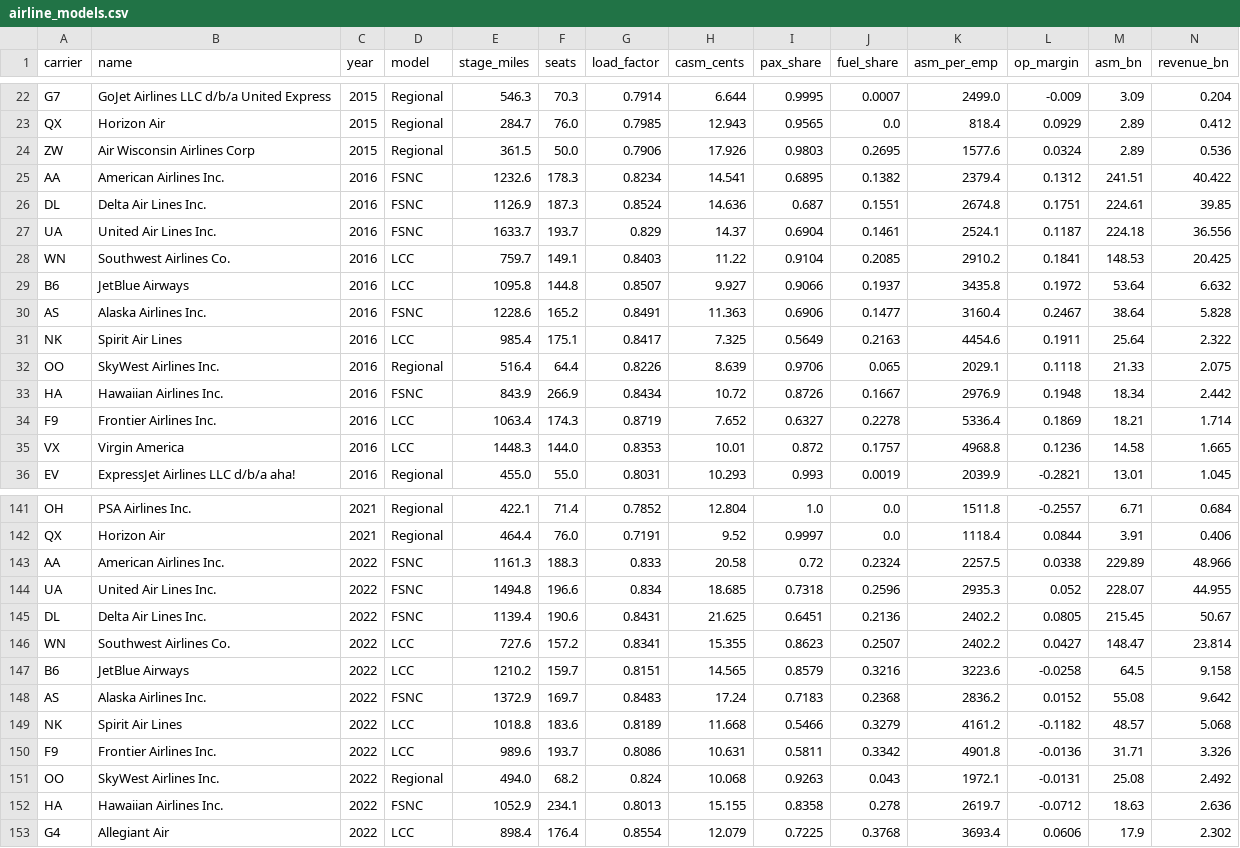
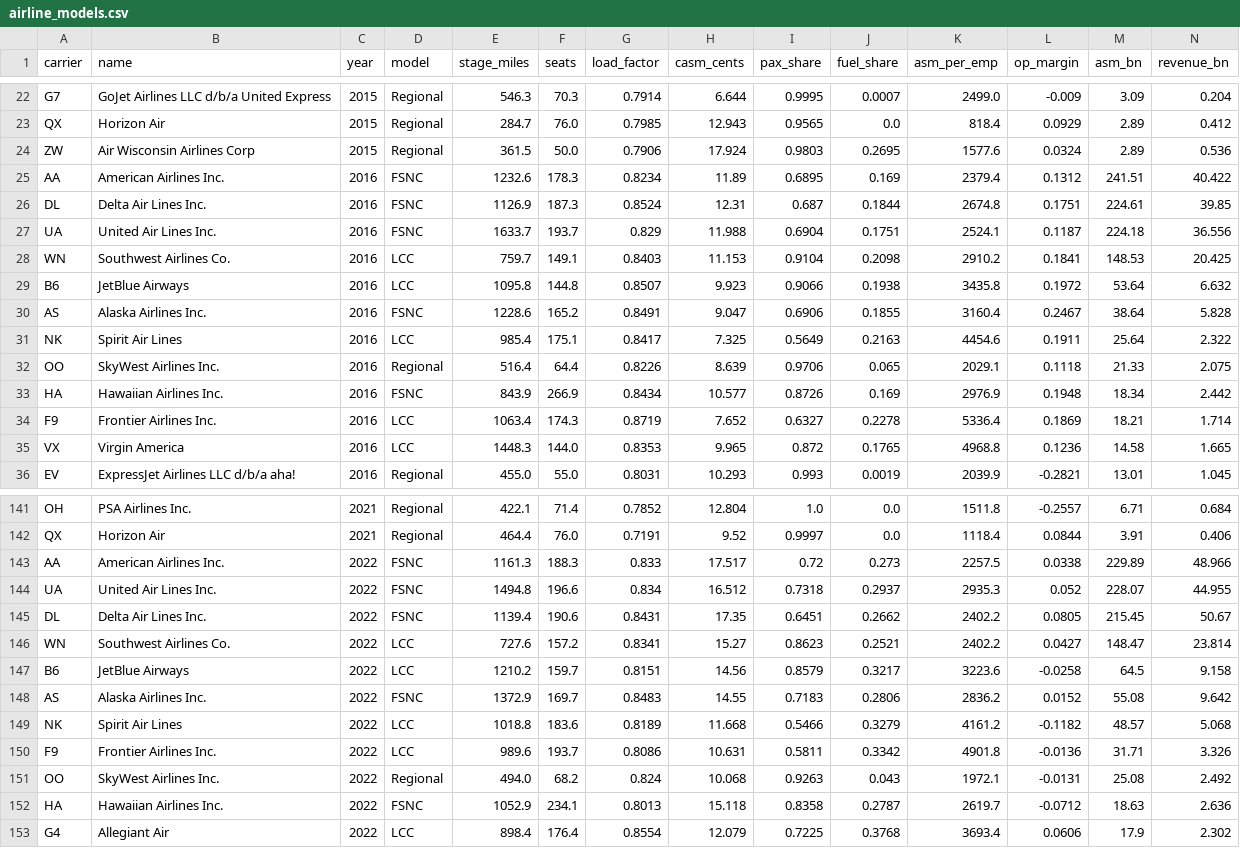
Before and after one commit to kjmobile/data, a CSV file: ba735/airline_models.csv, drawn as a sheet; only a part is shown, gaps mark what is left out; the diff covers the shown part only.

Commit message:
ba735 W12: own-flying cost per seat mile and fuel share (without transport-related expenses paid to regional partners); P-5.2 four quarters

```diff
--- a/ba735/airline_models.csv
+++ b/ba735/airline_models.csv
@@ -23,14 +23,14 @@ G7,GoJet Airlines LLC d/b/a United Express,2015,Regional,546.3,70.3,0.7914,6.644
 QX,Horizon Air,2015,Regional,284.7,76.0,0.7985,12.943,0.9565,0.0,818.4,0.0929,2.89,0.412
-ZW,Air Wisconsin Airlines Corp,2015,Regional,361.5,50.0,0.7906,17.926,0.9803,0.2695,1577.6,0.0324,2.89,0.536
-AA,American Airlines Inc.,2016,FSNC,1232.6,178.3,0.8234,14.541,0.6895,0.1382,2379.4,0.1312,241.51,40.422
-DL,Delta Air Lines Inc.,2016,FSNC,1126.9,187.3,0.8524,14.636,0.687,0.1551,2674.8,0.1751,224.61,39.85
-UA,United Air Lines Inc.,2016,FSNC,1633.7,193.7,0.829,14.37,0.6904,0.1461,2524.1,0.1187,224.18,36.556
-WN,Southwest Airlines Co.,2016,LCC,759.7,149.1,0.8403,11.22,0.9104,0.2085,2910.2,0.1841,148.53,20.425
-B6,JetBlue Airways,2016,LCC,1095.8,144.8,0.8507,9.927,0.9066,0.1937,3435.8,0.1972,53.64,6.632
-AS,Alaska Airlines Inc.,2016,FSNC,1228.6,165.2,0.8491,11.363,0.6906,0.1477,3160.4,0.2467,38.64,5.828
+ZW,Air Wisconsin Airlines Corp,2015,Regional,361.5,50.0,0.7906,17.924,0.9803,0.2695,1577.6,0.0324,2.89,0.536
+AA,American Airlines Inc.,2016,FSNC,1232.6,178.3,0.8234,11.89,0.6895,0.169,2379.4,0.1312,241.51,40.422
+DL,Delta Air Lines Inc.,2016,FSNC,1126.9,187.3,0.8524,12.31,0.687,0.1844,2674.8,0.1751,224.61,39.85
+UA,United Air Lines Inc.,2016,FSNC,1633.7,193.7,0.829,11.988,0.6904,0.1751,2524.1,0.1187,224.18,36.556
+WN,Southwest Airlines Co.,2016,LCC,759.7,149.1,0.8403,11.153,0.9104,0.2098,2910.2,0.1841,148.53,20.425
+B6,JetBlue Airways,2016,LCC,1095.8,144.8,0.8507,9.923,0.9066,0.1938,3435.8,0.1972,53.64,6.632
+AS,Alaska Airlines Inc.,2016,FSNC,1228.6,165.2,0.8491,9.047,0.6906,0.1855,3160.4,0.2467,38.64,5.828
 NK,Spirit Air Lines,2016,LCC,985.4,175.1,0.8417,7.325,0.5649,0.2163,4454.6,0.1911,25.64,2.322
 OO,SkyWest Airlines Inc.,2016,Regional,516.4,64.4,0.8226,8.639,0.9706,0.065,2029.1,0.1118,21.33,2.075
-HA,Hawaiian Airlines Inc.,2016,FSNC,843.9,266.9,0.8434,10.72,0.8726,0.1667,2976.9,0.1948,18.34,2.442
+HA,Hawaiian Airlines Inc.,2016,FSNC,843.9,266.9,0.8434,10.577,0.8726,0.169,2976.9,0.1948,18.34,2.442
 F9,Frontier Airlines Inc.,2016,LCC,1063.4,174.3,0.8719,7.652,0.6327,0.2278,5336.4,0.1869,18.21,1.714
-VX,Virgin America,2016,LCC,1448.3,144.0,0.8353,10.01,0.872,0.1757,4968.8,0.1236,14.58,1.665
+VX,Virgin America,2016,LCC,1448.3,144.0,0.8353,9.965,0.872,0.1765,4968.8,0.1236,14.58,1.665
 EV,ExpressJet Airlines LLC d/b/a aha!,2016,Regional,455.0,55.0,0.8031,10.293,0.993,0.0019,2039.9,-0.2821,13.01,1.045
@@ -142,8 +142,8 @@ OH,PSA Airlines Inc.,2021,Regional,422.1,71.4,0.7852,12.804,1.0,0.0,1511.8,-0.25
 QX,Horizon Air,2021,Regional,464.4,76.0,0.7191,9.52,0.9997,0.0,1118.4,0.0844,3.91,0.406
-AA,American Airlines Inc.,2022,FSNC,1161.3,188.3,0.833,20.58,0.72,0.2324,2257.5,0.0338,229.89,48.966
-UA,United Air Lines Inc.,2022,FSNC,1494.8,196.6,0.834,18.685,0.7318,0.2596,2935.3,0.052,228.07,44.955
-DL,Delta Air Lines Inc.,2022,FSNC,1139.4,190.6,0.8431,21.625,0.6451,0.2136,2402.2,0.0805,215.45,50.67
-WN,Southwest Airlines Co.,2022,LCC,727.6,157.2,0.8341,15.355,0.8623,0.2507,2402.2,0.0427,148.47,23.814
-B6,JetBlue Airways,2022,LCC,1210.2,159.7,0.8151,14.565,0.8579,0.3216,3223.6,-0.0258,64.5,9.158
-AS,Alaska Airlines Inc.,2022,FSNC,1372.9,169.7,0.8483,17.24,0.7183,0.2368,2836.2,0.0152,55.08,9.642
+AA,American Airlines Inc.,2022,FSNC,1161.3,188.3,0.833,17.517,0.72,0.273,2257.5,0.0338,229.89,48.966
+UA,United Air Lines Inc.,2022,FSNC,1494.8,196.6,0.834,16.512,0.7318,0.2937,2935.3,0.052,228.07,44.955
+DL,Delta Air Lines Inc.,2022,FSNC,1139.4,190.6,0.8431,17.35,0.6451,0.2662,2402.2,0.0805,215.45,50.67
+WN,Southwest Airlines Co.,2022,LCC,727.6,157.2,0.8341,15.27,0.8623,0.2521,2402.2,0.0427,148.47,23.814
+B6,JetBlue Airways,2022,LCC,1210.2,159.7,0.8151,14.56,0.8579,0.3217,3223.6,-0.0258,64.5,9.158
+AS,Alaska Airlines Inc.,2022,FSNC,1372.9,169.7,0.8483,14.55,0.7183,0.2806,2836.2,0.0152,55.08,9.642
 NK,Spirit Air Lines,2022,LCC,1018.8,183.6,0.8189,11.668,0.5466,0.3279,4161.2,-0.1182,48.57,5.068
@@ -151,3 +151,3 @@ F9,Frontier Airlines Inc.,2022,LCC,989.6,193.7,0.8086,10.631,0.5811,0.3342,4901.
 OO,SkyWest Airlines Inc.,2022,Regional,494.0,68.2,0.824,10.068,0.9263,0.043,1972.1,-0.0131,25.08,2.492
-HA,Hawaiian Airlines Inc.,2022,FSNC,1052.9,234.1,0.8013,15.155,0.8358,0.278,2619.7,-0.0712,18.63,2.636
+HA,Hawaiian Airlines Inc.,2022,FSNC,1052.9,234.1,0.8013,15.118,0.8358,0.2787,2619.7,-0.0712,18.63,2.636
 G4,Allegiant Air,2022,LCC,898.4,176.4,0.8554,12.079,0.7225,0.3768,3693.4,0.0606,17.9,2.302
```
Also changed, not shown: 121 edited cells elsewhere in this file.
